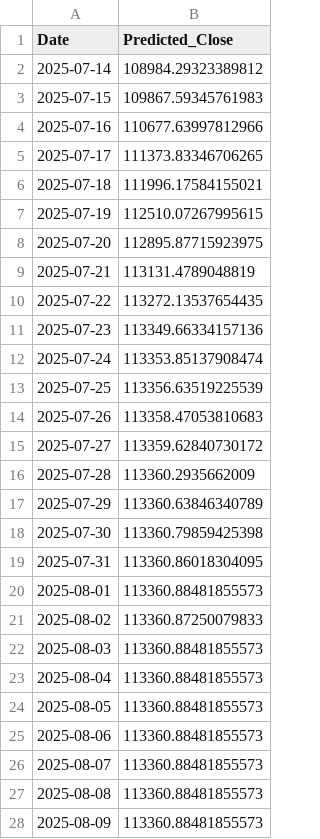
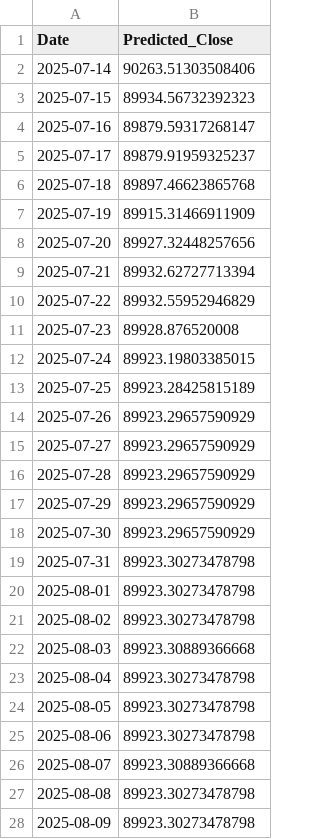
Before and after one commit to charom11/spheretech, a CSV file: stock_prediction_ai/data/btc_future_pred_2021_2025.csv, drawn as a sheet; only a part is shown; the diff covers the shown part only.

```diff
--- a/stock_prediction_ai/data/btc_future_pred_2021_2025.csv
+++ b/stock_prediction_ai/data/btc_future_pred_2021_2025.csv
@@ -1,28 +1,28 @@
 Date,Predicted_Close
-2025-07-14,108984.29323389812
-2025-07-15,109867.59345761983
-2025-07-16,110677.63997812966
-2025-07-17,111373.83346706265
-2025-07-18,111996.17584155021
-2025-07-19,112510.07267995615
-2025-07-20,112895.87715923975
-2025-07-21,113131.4789048819
-2025-07-22,113272.13537654435
-2025-07-23,113349.66334157136
-2025-07-24,113353.85137908474
-2025-07-25,113356.63519225539
-2025-07-26,113358.47053810683
-2025-07-27,113359.62840730172
-2025-07-28,113360.2935662009
-2025-07-29,113360.63846340789
-2025-07-30,113360.79859425398
-2025-07-31,113360.86018304095
-2025-08-01,113360.88481855573
-2025-08-02,113360.87250079833
-2025-08-03,113360.88481855573
-2025-08-04,113360.88481855573
-2025-08-05,113360.88481855573
-2025-08-06,113360.88481855573
-2025-08-07,113360.88481855573
-2025-08-08,113360.88481855573
-2025-08-09,113360.88481855573
+2025-07-14,90263.51303508406
+2025-07-15,89934.56732392323
+2025-07-16,89879.59317268147
+2025-07-17,89879.91959325237
+2025-07-18,89897.46623865768
+2025-07-19,89915.31466911909
+2025-07-20,89927.32448257656
+2025-07-21,89932.62727713394
+2025-07-22,89932.55952946829
+2025-07-23,89928.876520008
+2025-07-24,89923.19803385015
+2025-07-25,89923.28425815189
+2025-07-26,89923.29657590929
+2025-07-27,89923.29657590929
+2025-07-28,89923.29657590929
+2025-07-29,89923.29657590929
+2025-07-30,89923.29657590929
+2025-07-31,89923.30273478798
+2025-08-01,89923.30273478798
+2025-08-02,89923.30273478798
+2025-08-03,89923.30889366668
+2025-08-04,89923.30273478798
+2025-08-05,89923.30273478798
+2025-08-06,89923.30273478798
+2025-08-07,89923.30889366668
+2025-08-08,89923.30273478798
+2025-08-09,89923.30273478798
```
Also changed, not shown: 3 edited cells elsewhere in this file, 4 other files.
